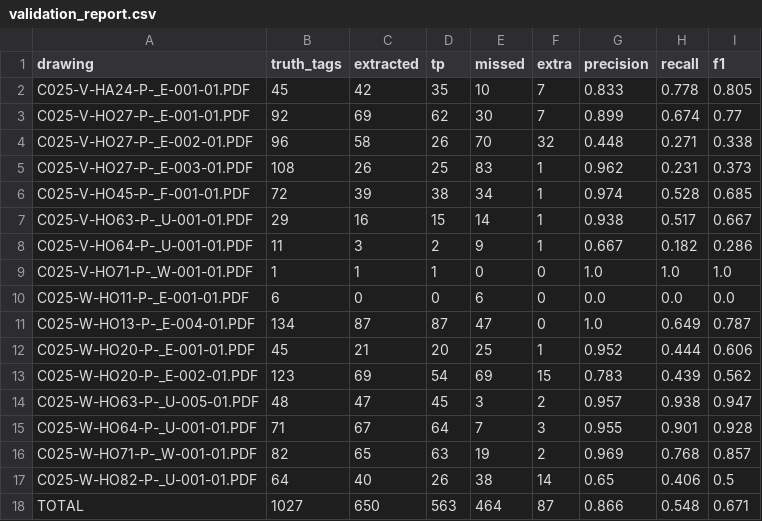
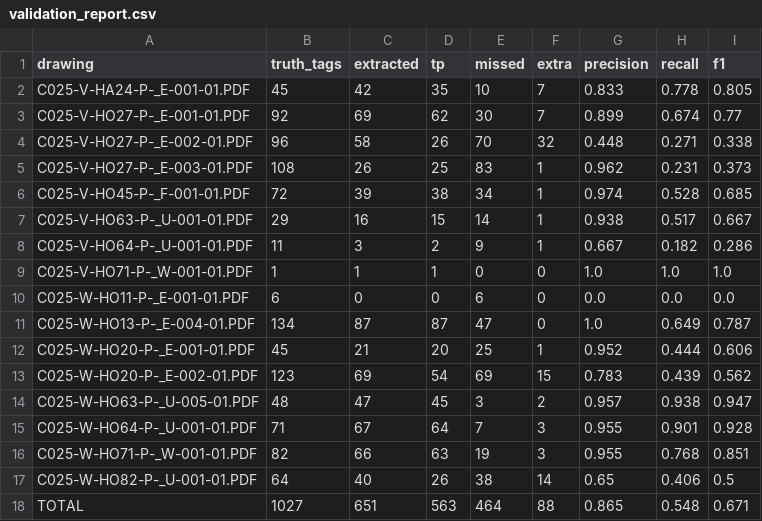
Before and after one commit to TKTH-Eq/SommerstudentProsjekt, a CSV file: reports/validation_report.csv, drawn as a sheet.

```diff
--- a/reports/validation_report.csv
+++ b/reports/validation_report.csv
@@ -15,4 +15,4 @@ C025-W-HO63-P-_U-005-01.PDF,48,47,45,3,2,0.957,0.938,0.947
 C025-W-HO64-P-_U-001-01.PDF,71,67,64,7,3,0.955,0.901,0.928
-C025-W-HO71-P-_W-001-01.PDF,82,65,63,19,2,0.969,0.768,0.857
+C025-W-HO71-P-_W-001-01.PDF,82,66,63,19,3,0.955,0.768,0.851
 C025-W-HO82-P-_U-001-01.PDF,64,40,26,38,14,0.65,0.406,0.5
-TOTAL,1027,650,563,464,87,0.866,0.548,0.671
+TOTAL,1027,651,563,464,88,0.865,0.548,0.671
```
Also changed, not shown: reports/validation_diffs.csv, reports_vision/validation_diffs.csv, 8 other files.
